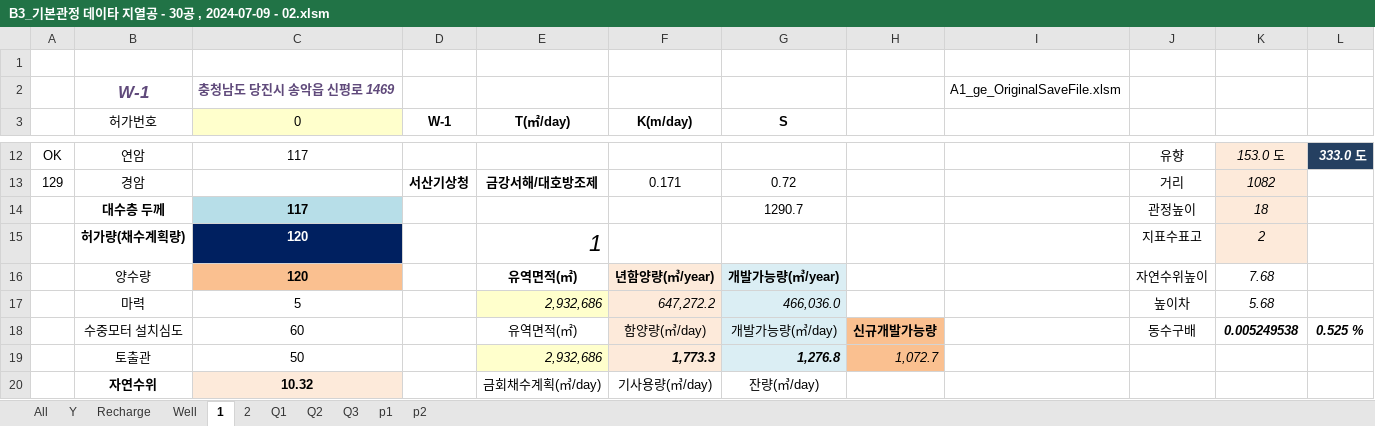
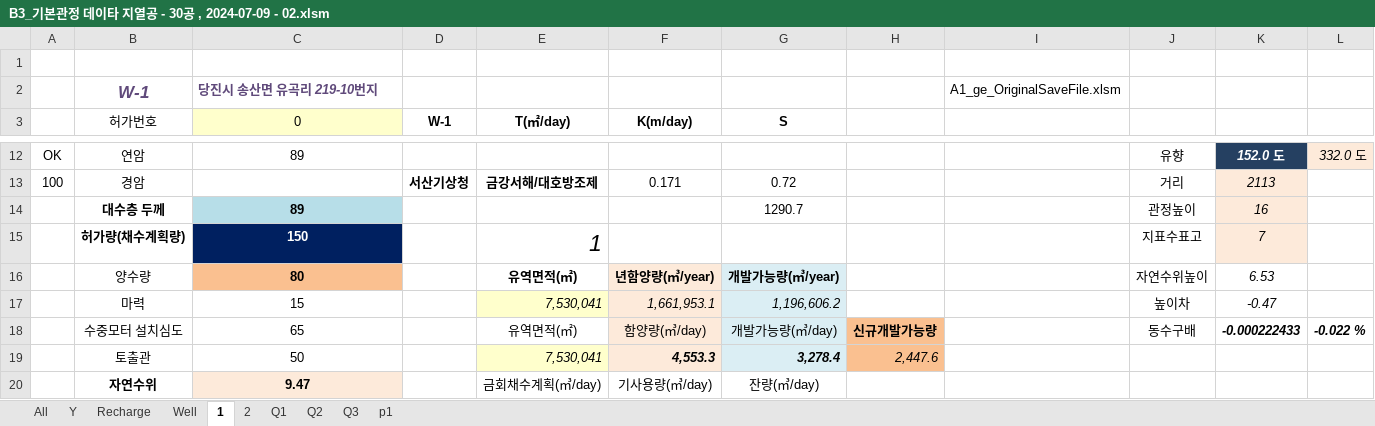
Before and after one commit to ihanseol/02_Excel2, an Excel workbook: 01_Acquifer Pumping Test/03_기본관정데이타/B3_기본관정 데이타 지열공 - 30공 , 2024-07-09 - 02.xlsm, sheet 1, drawn as a sheet; only a part is shown, gaps mark what is left out; values as stored, in another font and other column widths than the file's, no borders; charts and pictures not drawn; the diff covers the shown part only; the diff names each change by its address in the sheet, - before the commit and + after, or states it on an @@ line.

```diff
--- a/01_Acquifer Pumping Test/03_기본관정데이타/B3_기본관정 데이타 지열공 - 30공 , 2024-07-09 - 02.xlsm (sheet 1)
+++ b/01_Acquifer Pumping Test/03_기본관정데이타/B3_기본관정 데이타 지열공 - 30공 , 2024-07-09 - 02.xlsm (sheet 1)
-sheet tab: p2
-C2 (0): 충청남도 당진시 송악읍 신평로 1469
+C2 (0): 당진시 송산면 유곡리 219-10번지
-C12 (0): 117
+C12 (0): 89
-K12: 153.0 도
+K12: 152.0 도
@@ K12 fill: #FDEADA → #254061, bold: off → on, text colour: black → #FFFFFF @@
-L12: 333.0 도
+L12: 332.0 도
@@ L12 fill: #254061 → #FDEADA, bold: on → off, text colour: #FFFFFF → black @@
-A13: 129
+A13: 100
-K13: 1082
+K13: 2113
-C14 (0): 117
+C14 (0): 89
-K14: 18
+K14: 16
-C15 (0): 120
+C15 (0): 150
-K15: 2
+K15: 7
-C16 (0): 120
+C16 (0): 80
-K16: 7.68
+K16: 6.53
-C17 (0): 5
+C17 (0): 15
-E17 (T(㎡/day)): 2,932,686
+E17 (T(㎡/day)): 7,530,041
-F17 (K(m/day)): 647,272.2
+F17 (K(m/day)): 1,661,953.1
-G17 (S): 466,036.0
+G17 (S): 1,196,606.2
-K17: 5.68
+K17: -0.47
-C18 (0): 60
+C18 (0): 65
-K18: 0.005249538
+K18: -0.000222433
-L18: 0.525 %
+L18: -0.022 %
-E19 (T(㎡/day)): 2,932,686
+E19 (T(㎡/day)): 7,530,041
-F19 (K(m/day)): 1,773.3
+F19 (K(m/day)): 4,553.3
-G19 (S): 1,276.8
+G19 (S): 3,278.4
-H19: 1,072.7
+H19: 2,447.6
-C20 (0): 10.32
+C20 (0): 9.47
```
Also changed, not shown: 40 edited cells elsewhere in this sheet, sheet p1, sheet 2, sheet Well, sheet Recharge, charts or pictures, 7 other files.
